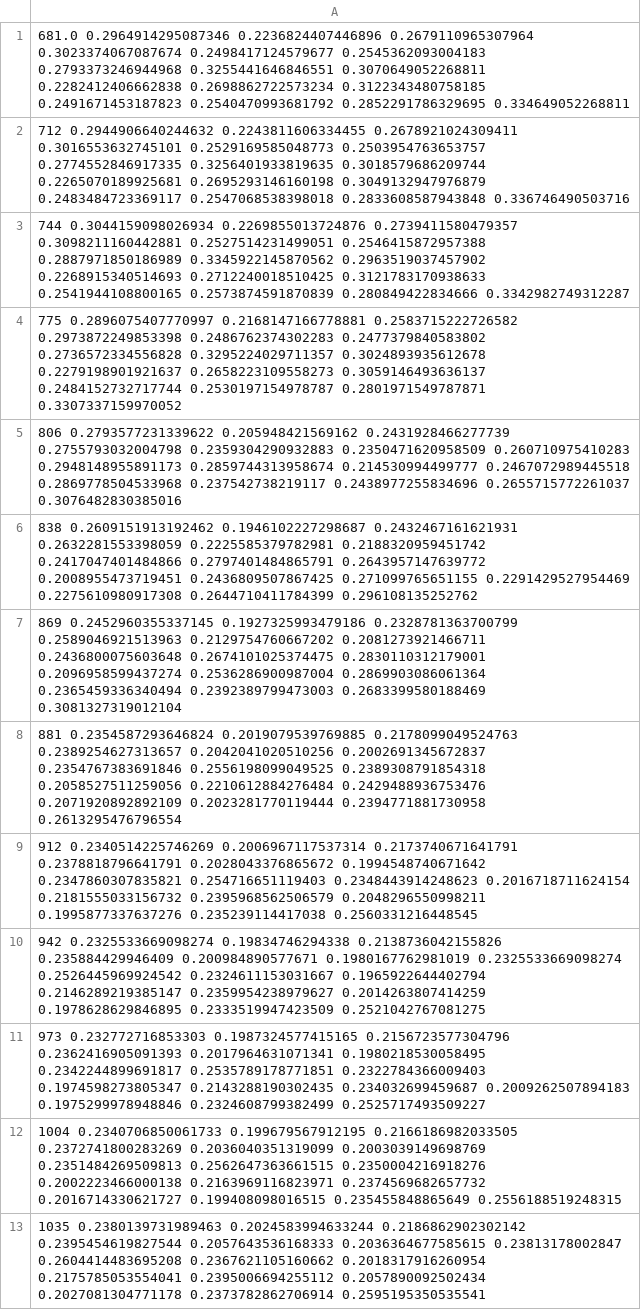
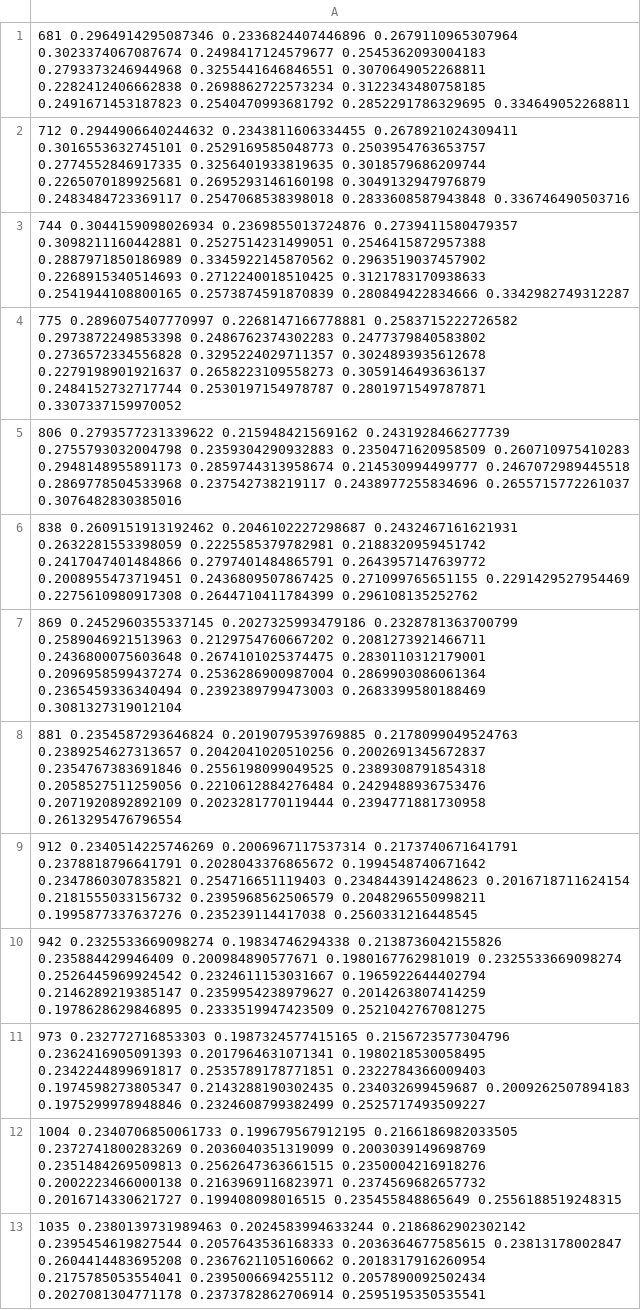
Before and after one commit to ASPECT-pipeline/main, a CSV file: test_data/600w_exposures_2500-10000-10000_pixel_reflectances(4-pixel_binning).csv, drawn as a sheet; only a part is shown.

```diff
--- a/test_data/600w_exposures_2500-10000-10000_pixel_reflectances(4-pixel_binning).csv
+++ b/test_data/600w_exposures_2500-10000-10000_pixel_reflectances(4-pixel_binning).csv
@@ -1,8 +1,8 @@
-681.0 0.2964914295087346 0.2236824407446896 0.2679110965307964 0.3023374067087674 0.2498417124579677 0.2545362093004183 0.2793373246944968 0.3255441646846551 0.3070649052268811 0.2282412406662838 0.2698862722573234 0.3122343480758185 0.2491671453187823 0.2540470993681792 0.2852291786329695 0.334649052268811
-712 0.2944906640244632 0.2243811606334455 0.2678921024309411 0.3016553632745101 0.2529169585048773 0.2503954763653757 0.2774552846917335 0.3256401933819635 0.3018579686209744 0.2265070189925681 0.2695293146160198 0.3049132947976879 0.2483484723369117 0.2547068538398018 0.2833608587943848 0.336746490503716
-744 0.3044159098026934 0.2269855013724876 0.2739411580479357 0.3098211160442881 0.2527514231499051 0.2546415872957388 0.2887971850186989 0.3345922145870562 0.2963519037457902 0.2268915340514693 0.2712240018510425 0.3121783170938633 0.2541944108800165 0.2573874591870839 0.280849422834666 0.3342982749312287
-775 0.2896075407770997 0.2168147166778881 0.2583715222726582 0.2973872249853398 0.2486762374302283 0.2477379840583802 0.2736572334556828 0.3295224029711357 0.3024893935612678 0.2279198901921637 0.2658223109558273 0.3059146493636137 0.2484152732717744 0.2530197154978787 0.2801971549787871 0.3307337159970052
-806 0.2793577231339622 0.205948421569162 0.2431928466277739 0.2755793032004798 0.2359304290932883 0.2350471620958509 0.260710975410283 0.2948148955891173 0.2859744313958674 0.214530994499777 0.2467072989445518 0.2869778504533968 0.237542738219117 0.2438977255834696 0.2655715772261037 0.3076482830385016
-838 0.2609151913192462 0.1946102227298687 0.2432467161621931 0.2632281553398059 0.2225585379782981 0.2188320959451742 0.2417047401484866 0.2797401484865791 0.2643957147639772 0.2008955473719451 0.2436809507867425 0.271099765651155 0.2291429527954469 0.2275610980917308 0.2644710411784399 0.296108135252762
-869 0.2452960355337145 0.1927325993479186 0.2328781363700799 0.2589046921513963 0.2129754760667202 0.2081273921466711 0.2436800075603648 0.2674101025374475 0.2830110312179001 0.2096958599437274 0.2536286900987004 0.2869903086061364 0.2365459336340494 0.2392389799473003 0.2683399580188469 0.3081327319012104
+681 0.2964914295087346 0.2336824407446896 0.2679110965307964 0.3023374067087674 0.2498417124579677 0.2545362093004183 0.2793373246944968 0.3255441646846551 0.3070649052268811 0.2282412406662838 0.2698862722573234 0.3122343480758185 0.2491671453187823 0.2540470993681792 0.2852291786329695 0.334649052268811
+712 0.2944906640244632 0.2343811606334455 0.2678921024309411 0.3016553632745101 0.2529169585048773 0.2503954763653757 0.2774552846917335 0.3256401933819635 0.3018579686209744 0.2265070189925681 0.2695293146160198 0.3049132947976879 0.2483484723369117 0.2547068538398018 0.2833608587943848 0.336746490503716
+744 0.3044159098026934 0.2369855013724876 0.2739411580479357 0.3098211160442881 0.2527514231499051 0.2546415872957388 0.2887971850186989 0.3345922145870562 0.2963519037457902 0.2268915340514693 0.2712240018510425 0.3121783170938633 0.2541944108800165 0.2573874591870839 0.280849422834666 0.3342982749312287
+775 0.2896075407770997 0.2268147166778881 0.2583715222726582 0.2973872249853398 0.2486762374302283 0.2477379840583802 0.2736572334556828 0.3295224029711357 0.3024893935612678 0.2279198901921637 0.2658223109558273 0.3059146493636137 0.2484152732717744 0.2530197154978787 0.2801971549787871 0.3307337159970052
+806 0.2793577231339622 0.215948421569162 0.2431928466277739 0.2755793032004798 0.2359304290932883 0.2350471620958509 0.260710975410283 0.2948148955891173 0.2859744313958674 0.214530994499777 0.2467072989445518 0.2869778504533968 0.237542738219117 0.2438977255834696 0.2655715772261037 0.3076482830385016
+838 0.2609151913192462 0.2046102227298687 0.2432467161621931 0.2632281553398059 0.2225585379782981 0.2188320959451742 0.2417047401484866 0.2797401484865791 0.2643957147639772 0.2008955473719451 0.2436809507867425 0.271099765651155 0.2291429527954469 0.2275610980917308 0.2644710411784399 0.296108135252762
+869 0.2452960355337145 0.2027325993479186 0.2328781363700799 0.2589046921513963 0.2129754760667202 0.2081273921466711 0.2436800075603648 0.2674101025374475 0.2830110312179001 0.2096958599437274 0.2536286900987004 0.2869903086061364 0.2365459336340494 0.2392389799473003 0.2683399580188469 0.3081327319012104
 881 0.2354587293646824 0.2019079539769885 0.2178099049524763 0.2389254627313657 0.2042041020510256 0.2002691345672837 0.2354767383691846 0.2556198099049525 0.2389308791854318 0.2058527511259056 0.2210612884276484 0.2429488936753476 0.2071920892892109 0.2023281770119444 0.2394771881730958 0.2613295476796554
```
Also changed, not shown: 5 other files.
